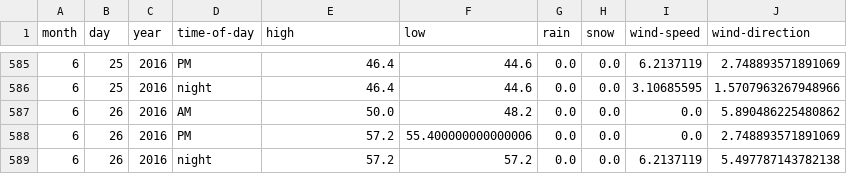
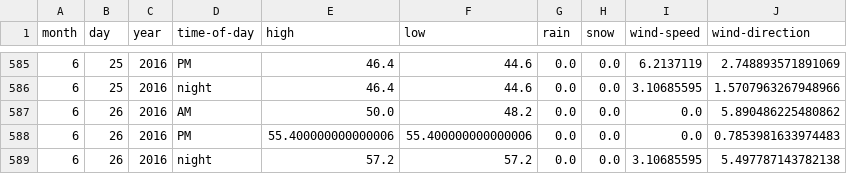
Before and after one commit to psathyrella/weatherhistory, a CSV file: mtwx/Big-Four-Mountain-1878.csv, drawn as a sheet; only a part is shown, gaps mark what is left out.

```diff
--- a/mtwx/Big-Four-Mountain-1878.csv
+++ b/mtwx/Big-Four-Mountain-1878.csv
@@ -587,3 +587,3 @@ month,day,year,time-of-day,high,low,rain,snow,wind-speed,wind-direction
 6,26,2016,AM,50.0,48.2,0.0,0.0,0.0,5.890486225480862
-6,26,2016,PM,57.2,55.400000000000006,0.0,0.0,0.0,2.748893571891069
-6,26,2016,night,57.2,57.2,0.0,0.0,6.2137119,5.497787143782138
+6,26,2016,PM,55.400000000000006,55.400000000000006,0.0,0.0,0.0,0.7853981633974483
+6,26,2016,night,57.2,57.2,0.0,0.0,3.10685595,5.497787143782138
```
Also changed, not shown: mtwx/Devils-Thumb-2767.csv, mtwx/Half-Dome-1000.csv, 32 other files.
